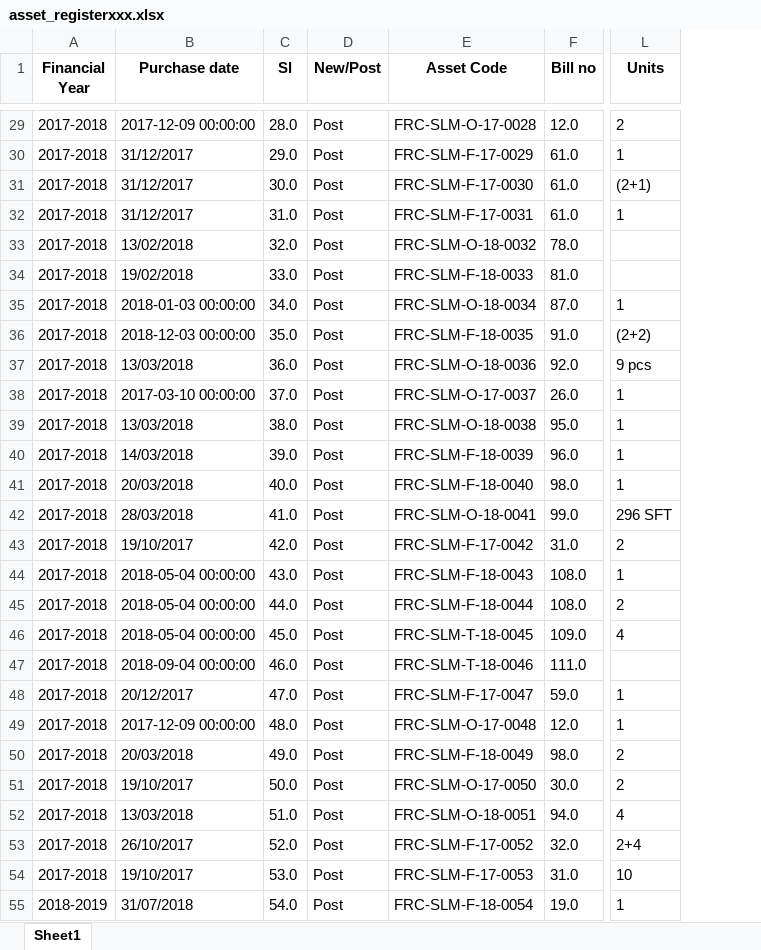
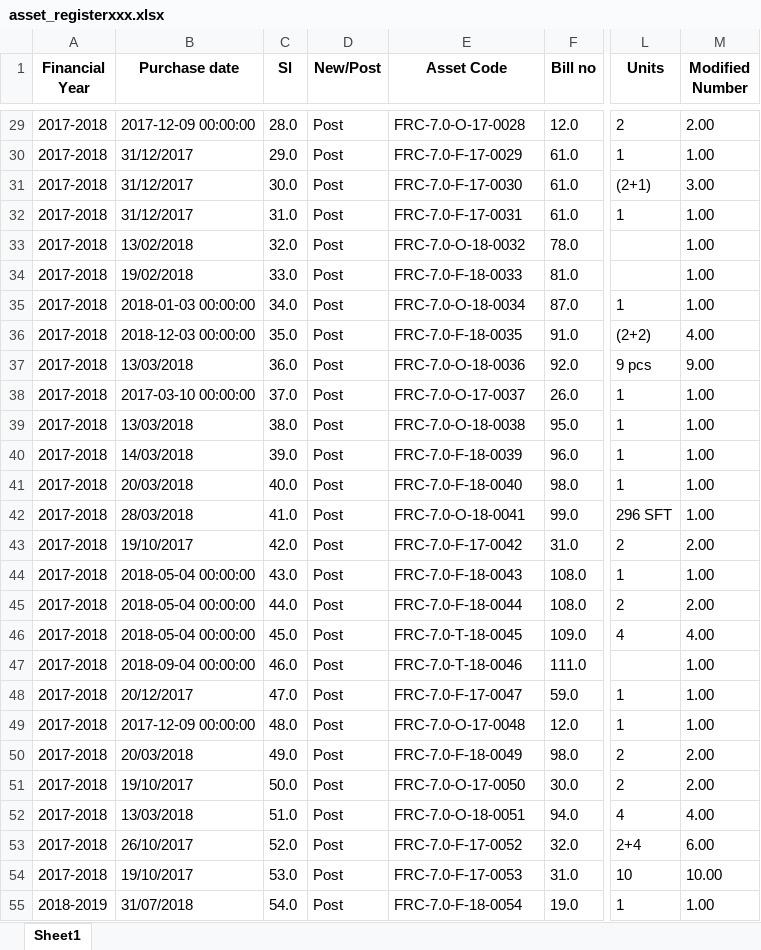
Before and after one commit to ANIKFRCBD/AFAR-ready, an Excel workbook: afar_project/csv_path/sample/asset_registerxxx.xlsx, sheet Sheet1, drawn as a sheet; only a part is shown, gaps mark what is left out; values as stored, in another font and other column widths than the file's, no borders; the diff covers the shown part only; the diff names each change by its address in the sheet, - before the commit and + after, or states it on an @@ line.

```diff
--- a/afar_project/csv_path/sample/asset_registerxxx.xlsx (sheet Sheet1)
+++ b/afar_project/csv_path/sample/asset_registerxxx.xlsx (sheet Sheet1)
+column M (Modified Number), rows 29-55: 2.00 | 1.00 | 3.00 | 1.00 | 1.00 | 1.00 | 1.00 | 4.00 | 9.00 | 1.00 | 1.00 | 1.00 | 1.00 | 1.00 | 2.00 | 1.00 | 2.00 | 4.00 | 1.00 | 1.00 | 1.00 | 2.00 | 2.00 | 4.00 | 6.00 | 10.00 | 1.00
-E29 (Asset Code): FRC-SLM-O-17-0028
+E29 (Asset Code): FRC-7.0-O-17-0028
-E30 (Asset Code): FRC-SLM-F-17-0029
+E30 (Asset Code): FRC-7.0-F-17-0029
-E31 (Asset Code): FRC-SLM-F-17-0030
+E31 (Asset Code): FRC-7.0-F-17-0030
-E32 (Asset Code): FRC-SLM-F-17-0031
+E32 (Asset Code): FRC-7.0-F-17-0031
-E33 (Asset Code): FRC-SLM-O-18-0032
+E33 (Asset Code): FRC-7.0-O-18-0032
-E34 (Asset Code): FRC-SLM-F-18-0033
+E34 (Asset Code): FRC-7.0-F-18-0033
-E35 (Asset Code): FRC-SLM-O-18-0034
+E35 (Asset Code): FRC-7.0-O-18-0034
-E36 (Asset Code): FRC-SLM-F-18-0035
+E36 (Asset Code): FRC-7.0-F-18-0035
-E37 (Asset Code): FRC-SLM-O-18-0036
+E37 (Asset Code): FRC-7.0-O-18-0036
-E38 (Asset Code): FRC-SLM-O-17-0037
+E38 (Asset Code): FRC-7.0-O-17-0037
-E39 (Asset Code): FRC-SLM-O-18-0038
+E39 (Asset Code): FRC-7.0-O-18-0038
-E40 (Asset Code): FRC-SLM-F-18-0039
+E40 (Asset Code): FRC-7.0-F-18-0039
-E41 (Asset Code): FRC-SLM-F-18-0040
+E41 (Asset Code): FRC-7.0-F-18-0040
-E42 (Asset Code): FRC-SLM-O-18-0041
+E42 (Asset Code): FRC-7.0-O-18-0041
-E43 (Asset Code): FRC-SLM-F-17-0042
+E43 (Asset Code): FRC-7.0-F-17-0042
-E44 (Asset Code): FRC-SLM-F-18-0043
+E44 (Asset Code): FRC-7.0-F-18-0043
-E45 (Asset Code): FRC-SLM-F-18-0044
+E45 (Asset Code): FRC-7.0-F-18-0044
-E46 (Asset Code): FRC-SLM-T-18-0045
+E46 (Asset Code): FRC-7.0-T-18-0045
-E47 (Asset Code): FRC-SLM-T-18-0046
+E47 (Asset Code): FRC-7.0-T-18-0046
-E48 (Asset Code): FRC-SLM-F-17-0047
+E48 (Asset Code): FRC-7.0-F-17-0047
-E49 (Asset Code): FRC-SLM-O-17-0048
+E49 (Asset Code): FRC-7.0-O-17-0048
-E50 (Asset Code): FRC-SLM-F-18-0049
+E50 (Asset Code): FRC-7.0-F-18-0049
-E51 (Asset Code): FRC-SLM-O-17-0050
+E51 (Asset Code): FRC-7.0-O-17-0050
-E52 (Asset Code): FRC-SLM-O-18-0051
+E52 (Asset Code): FRC-7.0-O-18-0051
-E53 (Asset Code): FRC-SLM-F-17-0052
+E53 (Asset Code): FRC-7.0-F-17-0052
-E54 (Asset Code): FRC-SLM-F-17-0053
+E54 (Asset Code): FRC-7.0-F-17-0053
-E55 (Asset Code): FRC-SLM-F-18-0054
+E55 (Asset Code): FRC-7.0-F-18-0054
```
Also changed, not shown: 273 edited cells elsewhere in this sheet, afar_project/csv_path/frc_asset_schedule.xlsx, afar_project/csv_path/sample/asset_register.xlsx, 4 other files.
